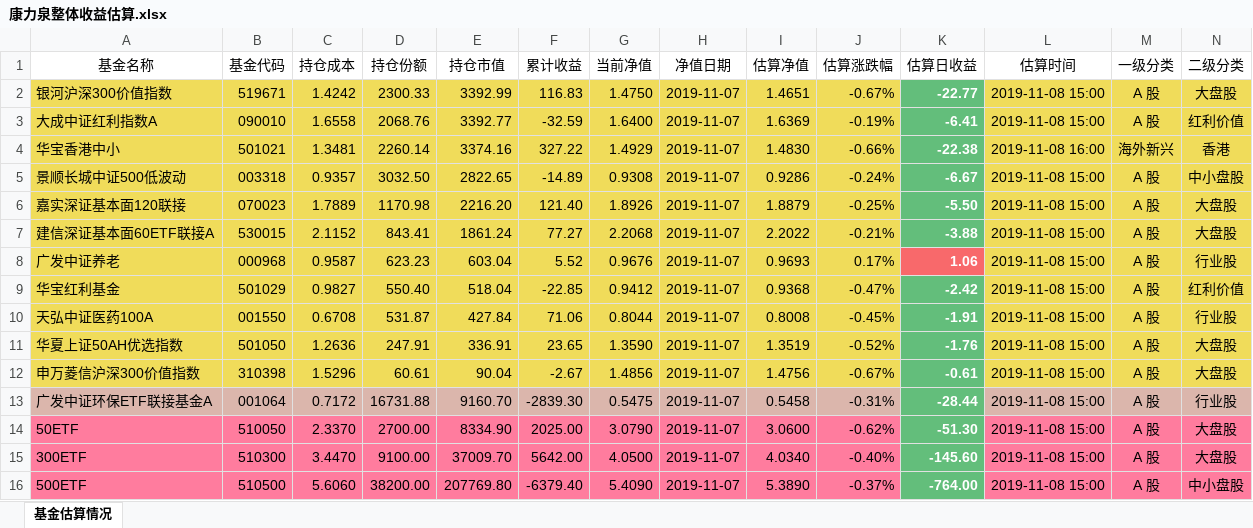
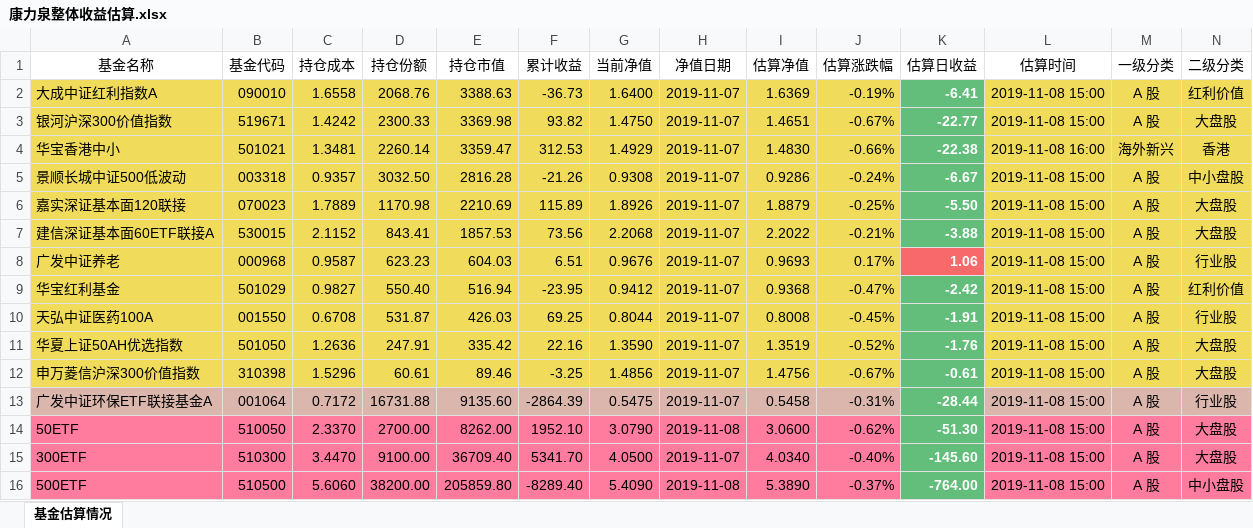
Before and after one commit to klq26/finance-data, an Excel workbook: Portfolio/scripts/output/201911/康力泉/康力泉整体收益估算.xlsx, sheet 基金估算情况, drawn as a sheet; only a part is shown; values as stored, in another font and other column widths than the file's, no borders; removed rows and columns are numbered as before the commit, all else as after; rows hold the shown columns only; the diff covers the shown part only; the diff names each change by its address in the sheet, - before the commit and + after, or states it on an @@ line.

```diff
--- a/Portfolio/scripts/output/201911/康力泉/康力泉整体收益估算.xlsx (sheet 基金估算情况)
+++ b/Portfolio/scripts/output/201911/康力泉/康力泉整体收益估算.xlsx (sheet 基金估算情况)
-row 2: 银河沪深300价值指数 | 519671 | 1.4242 | 2300.33 | 3392.99 | 116.83 | 1.4750 | 2019-11-07 | 1.4651 | -0.67% | -22.77 | 2019-11-08 15:00 | A 股 | 大盘股
-E2 (持仓市值): 3392.77
+E2 (持仓市值): 3388.63
-F2 (累计收益): -32.59
+F2 (累计收益): -36.73
+row 3: 银河沪深300价值指数 | 519671 | 1.4242 | 2300.33 | 3369.98 | 93.82 | 1.4750 | 2019-11-07 | 1.4651 | -0.67% | -22.77 | 2019-11-08 15:00 | A 股 | 大盘股
-E4 (持仓市值): 3374.16
+E4 (持仓市值): 3359.47
-F4 (累计收益): 327.22
+F4 (累计收益): 312.53
-E5 (持仓市值): 2822.65
+E5 (持仓市值): 2816.28
-F5 (累计收益): -14.89
+F5 (累计收益): -21.26
-E6 (持仓市值): 2216.20
+E6 (持仓市值): 2210.69
-F6 (累计收益): 121.40
+F6 (累计收益): 115.89
-E7 (持仓市值): 1861.24
+E7 (持仓市值): 1857.53
-F7 (累计收益): 77.27
+F7 (累计收益): 73.56
-E8 (持仓市值): 603.04
+E8 (持仓市值): 604.03
-F8 (累计收益): 5.52
+F8 (累计收益): 6.51
-E9 (持仓市值): 518.04
+E9 (持仓市值): 516.94
-F9 (累计收益): -22.85
+F9 (累计收益): -23.95
-E10 (持仓市值): 427.84
+E10 (持仓市值): 426.03
-F10 (累计收益): 71.06
+F10 (累计收益): 69.25
-E11 (持仓市值): 336.91
+E11 (持仓市值): 335.42
-F11 (累计收益): 23.65
+F11 (累计收益): 22.16
-E12 (持仓市值): 90.04
+E12 (持仓市值): 89.46
-F12 (累计收益): -2.67
+F12 (累计收益): -3.25
-E13 (持仓市值): 9160.70
+E13 (持仓市值): 9135.60
-F13 (累计收益): -2839.30
+F13 (累计收益): -2864.39
-E14 (持仓市值): 8334.90
+E14 (持仓市值): 8262.00
-F14 (累计收益): 2025.00
+F14 (累计收益): 1952.10
-H14 (净值日期): 2019-11-07
+H14 (净值日期): 2019-11-08
-E15 (持仓市值): 37009.70
+E15 (持仓市值): 36709.40
-F15 (累计收益): 5642.00
+F15 (累计收益): 5341.70
-E16 (持仓市值): 207769.80
+E16 (持仓市值): 205859.80
-F16 (累计收益): -6379.40
+F16 (累计收益): -8289.40
-H16 (净值日期): 2019-11-07
+H16 (净值日期): 2019-11-08
```
Also changed, not shown: 1 added row, 1 removed row, 122 edited cells and cell formats elsewhere in this sheet, Industry/A股行业情况.xlsx, Portfolio/scripts/output/201911/康力泉/康力泉整体资产配置.xlsx, 56 other files.
